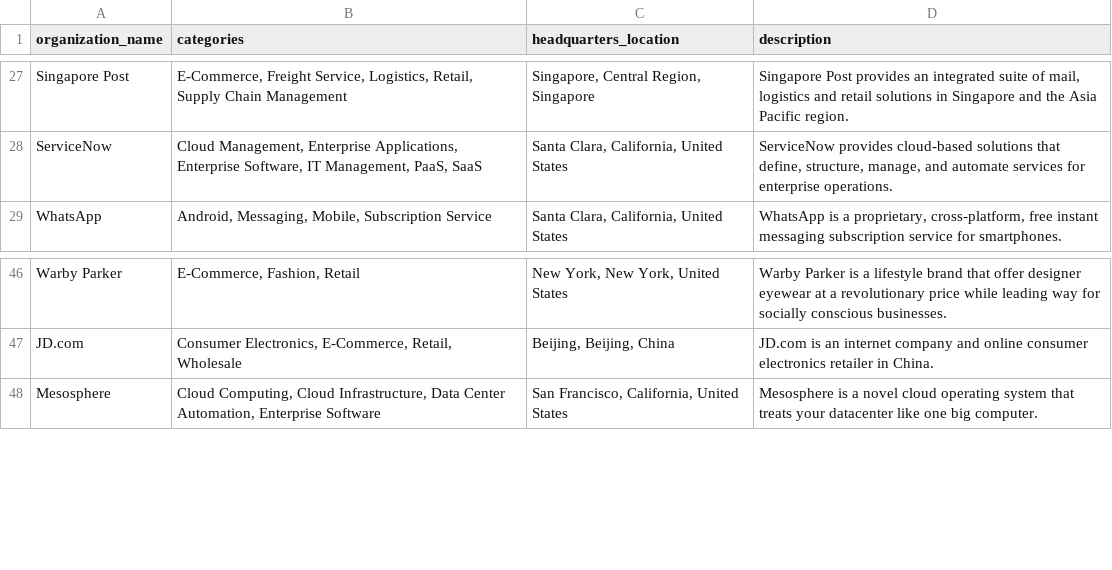
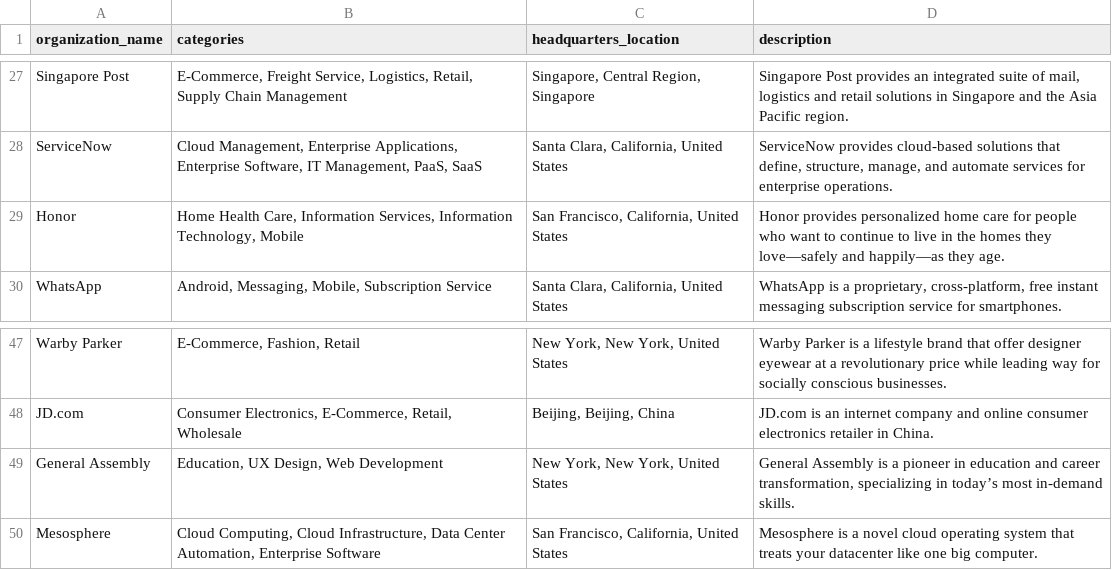
Before and after one commit to yy189/indeed_crawler, a CSV file: startups.csv, drawn as a sheet; only a part is shown, gaps mark what is left out; the diff names each change by its address in the sheet, - before the commit and + after, or states it on an @@ line.

```diff
--- a/startups.csv
+++ b/startups.csv
+row 29: Honor | Home Health Care, Information Services, Information Technology, Mobile | San Francisco, California, United States | Honor provides personalized home care for people who want to continue to live in the homes they love—safely and happily—as they age.
+row 49: General Assembly | Education, UX Design, Web Development | New York, New York, United States | General Assembly is a pioneer in education and career transformation, specializing in today’s most in-demand skills.
```
Also changed, not shown: 7 other files.
